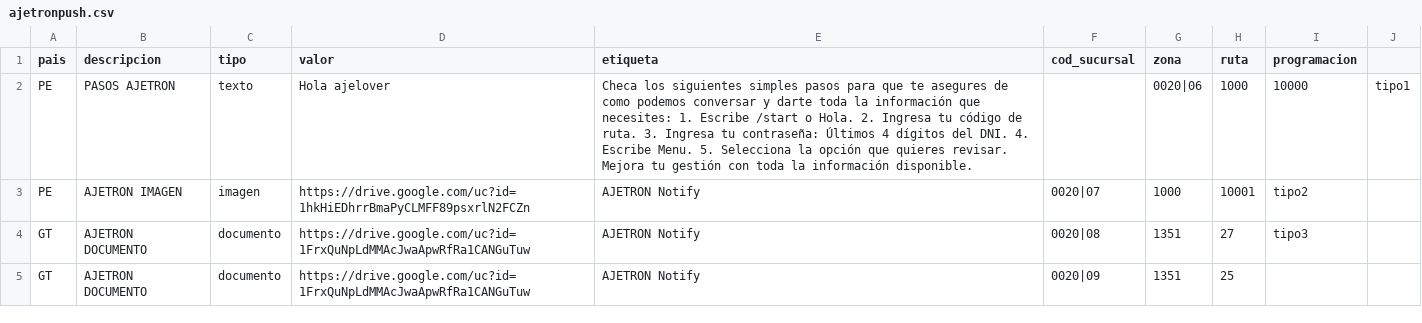
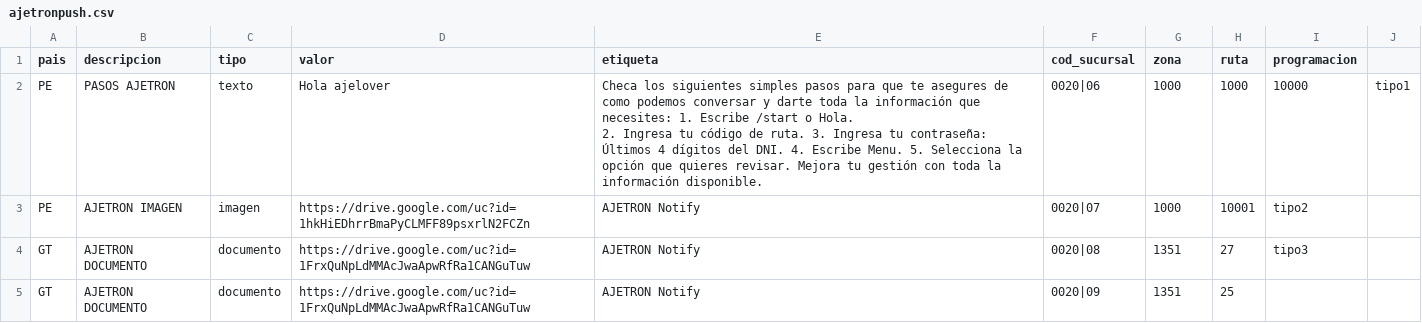
Before and after one commit to bertolfranco/ajetron-push, a CSV file: assets/ajetronpush.csv, drawn as a sheet; the diff names each change by its address in the sheet, - before the commit and + after, or states it on an @@ line.

Commit message:
avance

```diff
--- a/assets/ajetronpush.csv
+++ b/assets/ajetronpush.csv
-E2 (etiqueta): …información disponible.
+E2 (etiqueta): …información disponible.
-F2 (cod_sucursal): (empty)
+F2 (cod_sucursal): 0020|06
-G2 (zona): 0020|06
+G2 (zona): 1000
```
